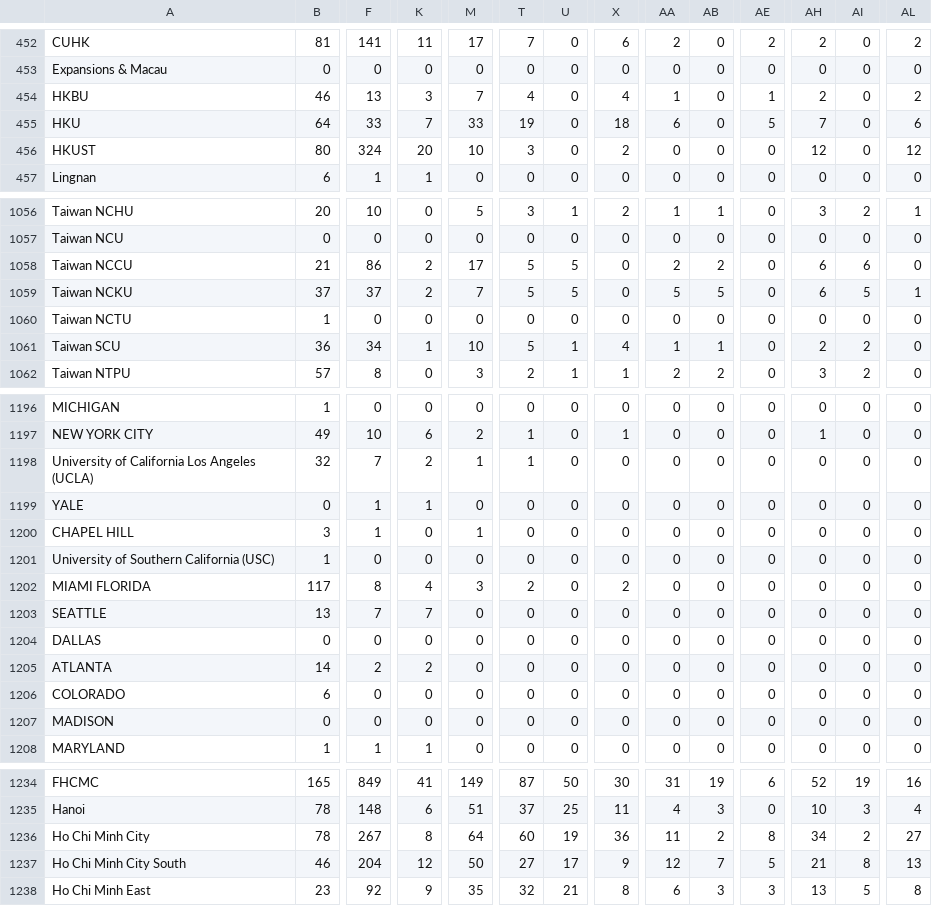
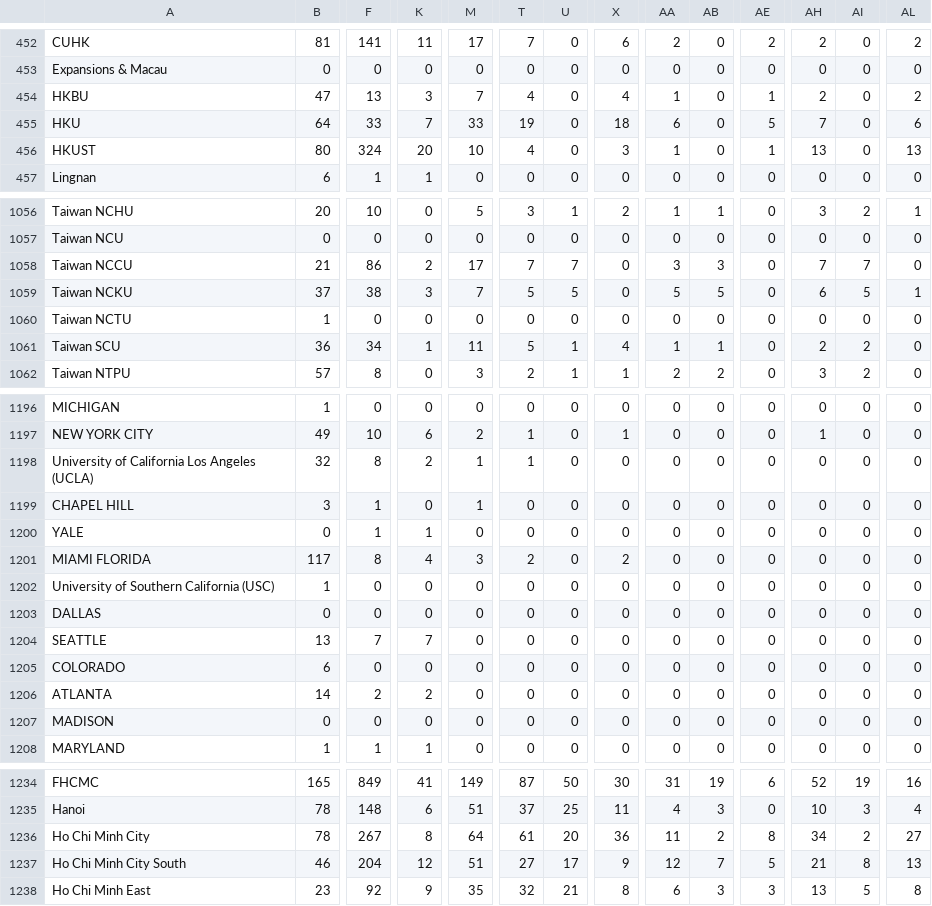
Before and after one commit to AIESEC-LK/data-pipeline, a CSV file: abs_df.csv, drawn as a sheet; only a part is shown, gaps mark what is left out; the diff covers the shown part only; the diff names each change by its address in the sheet, - before the commit and + after, or states it on an @@ line.

```diff
--- a/abs_df.csv
+++ b/abs_df.csv
-B454: 46
+B454: 47
-T456: 3
+T456: 4
-X456: 2
+X456: 3
-AA456: 0
+AA456: 1
-AE456: 0
+AE456: 1
-AH456: 12
+AH456: 13
-AL456: 12
+AL456: 13
-T1058: 5
+T1058: 7
-U1058: 5
+U1058: 7
-AA1058: 2
+AA1058: 3
-AB1058: 2
+AB1058: 3
-AH1058: 6
+AH1058: 7
-AI1058: 6
+AI1058: 7
-F1059: 37
+F1059: 38
-K1059: 2
+K1059: 3
-M1061: 10
+M1061: 11
-F1198: 7
+F1198: 8
@@ row 1200 moved to row 1199: CHAPEL HILL @@
@@ row 1202 moved to row 1201: MIAMI FLORIDA @@
@@ row 1204 moved to row 1203: DALLAS @@
@@ row 1206 moved to row 1205: COLORADO @@
-T1236: 60
+T1236: 61
-U1236: 19
+U1236: 20
-M1237: 50
+M1237: 51
```
Also changed, not shown: 48 moved rows and 19 edited cells elsewhere in this file, cr_accepted_df.csv, cr_applicant_df.csv, 3 other files.
